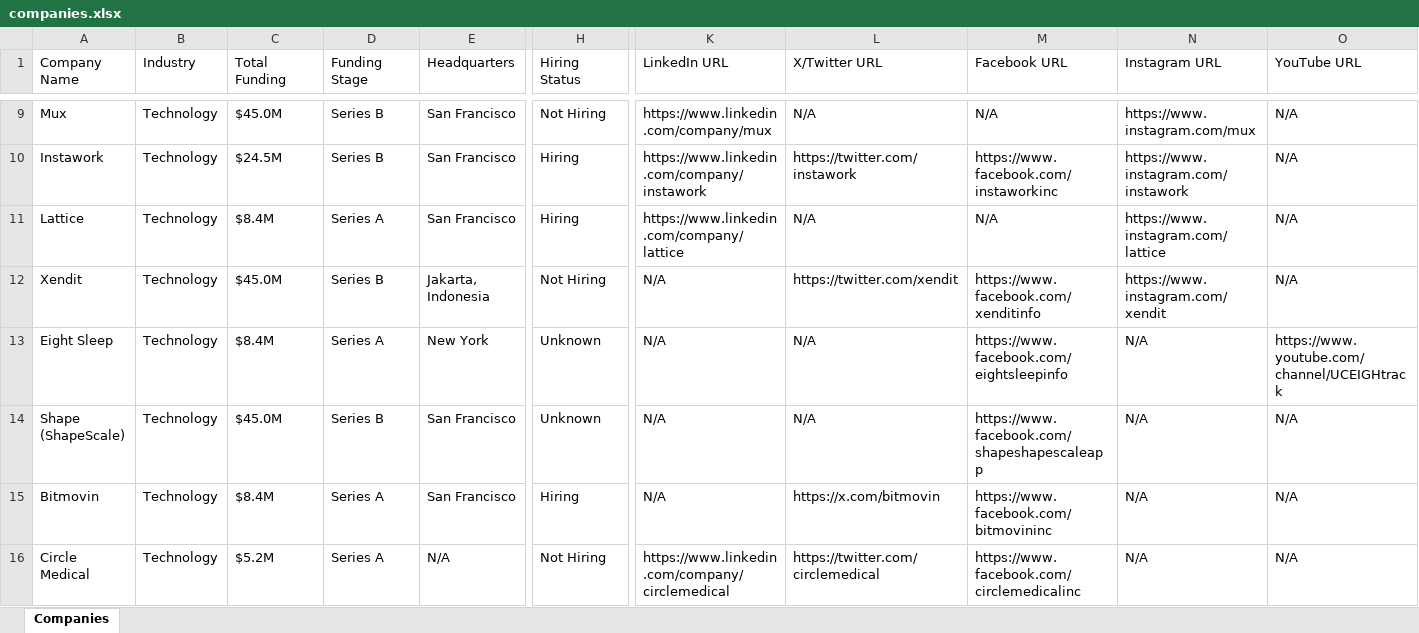
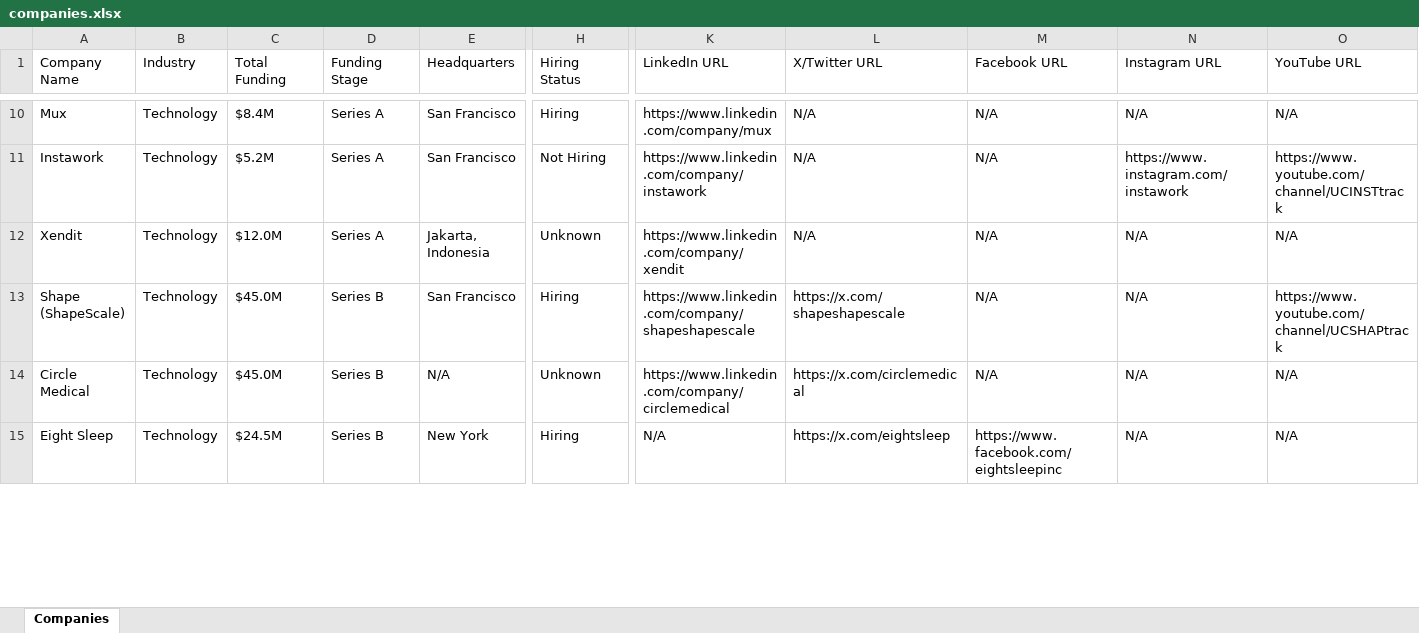
Before and after one commit to usergit535/talent_intelligence_project_2, an Excel workbook: output/companies.xlsx, sheet Companies, drawn as a sheet; only a part is shown, gaps mark what is left out; values as stored, in another font and other column widths than the file's, no cell formats; removed rows and columns are numbered as before the commit, all else as after; rows hold the shown columns only; the diff covers the shown part only; the diff names each change by its address in the sheet, - before the commit and + after, or states it on an @@ line.

```diff
--- a/output/companies.xlsx (sheet Companies)
+++ b/output/companies.xlsx (sheet Companies)
-C10 (Total Funding): $45.0M
+C10 (Total Funding): $8.4M
-D10:D11 (Funding Stage): Series B
+D10:D11 (Funding Stage): Series A
-H10 (Hiring Status): Not Hiring
+H10 (Hiring Status): Hiring
-N10 (Instagram URL): https://www.instagram.com/mux
+N10 (Instagram URL): N/A
-C11 (Total Funding): $24.5M
+C11 (Total Funding): $5.2M
-H11 (Hiring Status): Hiring
+H11 (Hiring Status): Not Hiring
-L11 (X/Twitter URL): https://twitter.com/instawork
+L11 (X/Twitter URL): N/A
-M11 (Facebook URL): https://www.facebook.com/instaworkinc
+M11 (Facebook URL): N/A
-O11 (YouTube URL): N/A
+O11 (YouTube URL): https://www.youtube.com/channel/UCINSTtrack
-row 11: Lattice | Technology | $8.4M | Series A | San Francisco | Hiring | https://www.linkedin.com/company/lattice | N/A | N/A | https://www.instagram.com/lattice | N/A
-C12 (Total Funding): $45.0M
+C12 (Total Funding): $12.0M
-D12 (Funding Stage): Series B
+D12 (Funding Stage): Series A
-H12 (Hiring Status): Not Hiring
+H12 (Hiring Status): Unknown
-K12 (LinkedIn URL): N/A
+K12 (LinkedIn URL): https://www.linkedin.com/company/xendit
-L12 (X/Twitter URL): https://twitter.com/xendit
+L12 (X/Twitter URL): N/A
-M12 (Facebook URL): https://www.facebook.com/xenditinfo
+M12 (Facebook URL): N/A
-N12 (Instagram URL): https://www.instagram.com/xendit
+N12 (Instagram URL): N/A
-row 13: Eight Sleep | Technology | $8.4M | Series A | New York | Unknown | N/A | N/A | https://www.facebook.com/eightsleepinfo | N/A | https://www.youtube.com/channel/UCEIGHtrack
-H13 (Hiring Status): Unknown
+H13 (Hiring Status): Hiring
-K13 (LinkedIn URL): N/A
+K13 (LinkedIn URL): https://www.linkedin.com/company/shapeshapescale
-L13 (X/Twitter URL): N/A
+L13 (X/Twitter URL): https://x.com/shapeshapescale
-M13 (Facebook URL): https://www.facebook.com/shapeshapescaleapp
+M13 (Facebook URL): N/A
-O13 (YouTube URL): N/A
+O13 (YouTube URL): https://www.youtube.com/channel/UCSHAPtrack
-row 15: Bitmovin | Technology | $8.4M | Series A | San Francisco | Hiring | N/A | https://x.com/bitmovin | https://www.facebook.com/bitmovininc | N/A | N/A
-C14 (Total Funding): $5.2M
+C14 (Total Funding): $45.0M
-D14 (Funding Stage): Series A
+D14 (Funding Stage): Series B
-H14 (Hiring Status): Not Hiring
+H14 (Hiring Status): Unknown
-L14 (X/Twitter URL): https://twitter.com/circlemedical
+L14 (X/Twitter URL): https://x.com/circlemedical
-M14 (Facebook URL): https://www.facebook.com/circlemedicalinc
+M14 (Facebook URL): N/A
+row 15: Eight Sleep | Technology | $24.5M | Series B | New York | Hiring | N/A | https://x.com/eightsleep | https://www.facebook.com/eightsleepinc | N/A | N/A
```
Also changed, not shown: 12 added rows, 10 removed rows and 384 edited cells elsewhere in this sheet, cell formats, 1 other file.
